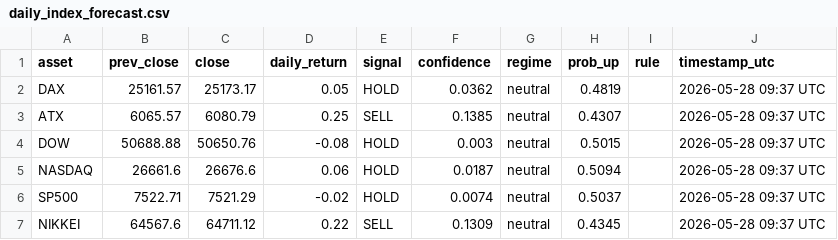
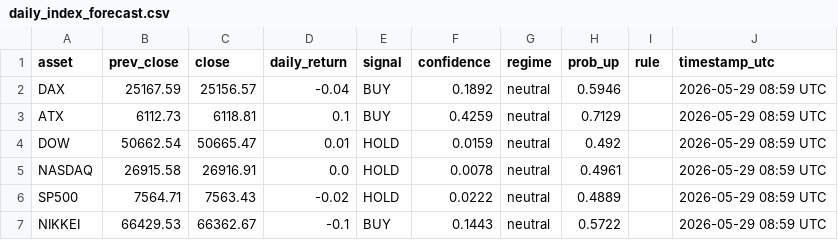
Before and after one commit to Hst332/2026Indizes, a CSV file: forecasts/daily_index_forecast.csv, drawn as a sheet.

Commit message:
Daily index forecast

```diff
--- a/forecasts/daily_index_forecast.csv
+++ b/forecasts/daily_index_forecast.csv
@@ -1,7 +1,7 @@
 asset,prev_close,close,daily_return,signal,confidence,regime,prob_up,rule,timestamp_utc
-DAX,25161.57,25173.17,0.05,HOLD,0.0362,neutral,0.4819,,2026-05-28 09:37 UTC
-ATX,6065.57,6080.79,0.25,SELL,0.1385,neutral,0.4307,,2026-05-28 09:37 UTC
-DOW,50688.88,50650.76,-0.08,HOLD,0.003,neutral,0.5015,,2026-05-28 09:37 UTC
-NASDAQ,26661.6,26676.6,0.06,HOLD,0.0187,neutral,0.5094,,2026-05-28 09:37 UTC
-SP500,7522.71,7521.29,-0.02,HOLD,0.0074,neutral,0.5037,,2026-05-28 09:37 UTC
-NIKKEI,64567.6,64711.12,0.22,SELL,0.1309,neutral,0.4345,,2026-05-28 09:37 UTC
+DAX,25167.59,25156.57,-0.04,BUY,0.1892,neutral,0.5946,,2026-05-29 08:59 UTC
+ATX,6112.73,6118.81,0.1,BUY,0.4259,neutral,0.7129,,2026-05-29 08:59 UTC
+DOW,50662.54,50665.47,0.01,HOLD,0.0159,neutral,0.492,,2026-05-29 08:59 UTC
+NASDAQ,26915.58,26916.91,0.0,HOLD,0.0078,neutral,0.4961,,2026-05-29 08:59 UTC
+SP500,7564.71,7563.43,-0.02,HOLD,0.0222,neutral,0.4889,,2026-05-29 08:59 UTC
+NIKKEI,66429.53,66362.67,-0.1,BUY,0.1443,neutral,0.5722,,2026-05-29 08:59 UTC
```
Also changed, not shown: 1 other file.
